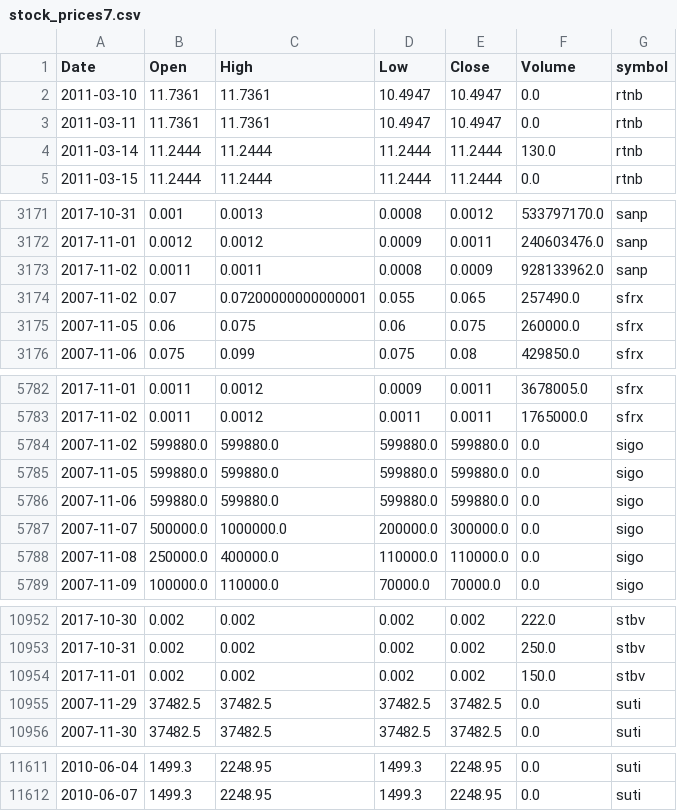
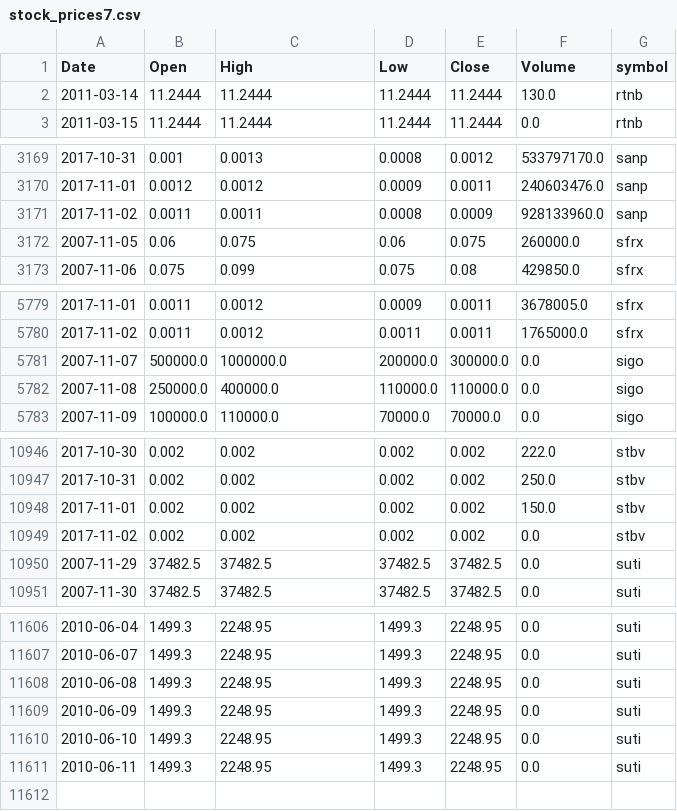
Before and after one commit to schustda/small_cap_predictor, a CSV file: data/tables/stock_prices/stock_prices7.csv, drawn as a sheet; only a part is shown, gaps mark what is left out.

```diff
--- a/data/tables/stock_prices/stock_prices7.csv
+++ b/data/tables/stock_prices/stock_prices7.csv
@@ -1,4 +1,2 @@
 Date,Open,High,Low,Close,Volume,symbol
-2011-03-10,11.7361,11.7361,10.4947,10.4947,0.0,rtnb
-2011-03-11,11.7361,11.7361,10.4947,10.4947,0.0,rtnb
 2011-03-14,11.2444,11.2444,11.2444,11.2444,130.0,rtnb
@@ -3172,4 +3170,3 @@ Date,Open,High,Low,Close,Volume,symbol
 2017-11-01,0.0012,0.0012,0.0009,0.0011,240603476.0,sanp
-2017-11-02,0.0011,0.0011,0.0008,0.0009,928133962.0,sanp
-2007-11-02,0.07,0.07200000000000001,0.055,0.065,257490.0,sfrx
+2017-11-02,0.0011,0.0011,0.0008,0.0009,928133960.0,sanp
 2007-11-05,0.06,0.075,0.06,0.075,260000.0,sfrx
@@ -5783,5 +5780,2 @@ Date,Open,High,Low,Close,Volume,symbol
 2017-11-02,0.0011,0.0012,0.0011,0.0011,1765000.0,sfrx
-2007-11-02,599880.0,599880.0,599880.0,599880.0,0.0,sigo
-2007-11-05,599880.0,599880.0,599880.0,599880.0,0.0,sigo
-2007-11-06,599880.0,599880.0,599880.0,599880.0,0.0,sigo
 2007-11-07,500000.0,1000000.0,200000.0,300000.0,0.0,sigo
@@ -10954,2 +10948,3 @@ Date,Open,High,Low,Close,Volume,symbol
 2017-11-01,0.002,0.002,0.002,0.002,150.0,stbv
+2017-11-02,0.002,0.002,0.002,0.002,0.0,stbv
 2007-11-29,37482.5,37482.5,37482.5,37482.5,0.0,suti
@@ -11612 +11607,5 @@ Date,Open,High,Low,Close,Volume,symbol
 2010-06-07,1499.3,2248.95,1499.3,2248.95,0.0,suti
+2010-06-08,1499.3,2248.95,1499.3,2248.95,0.0,suti
+2010-06-09,1499.3,2248.95,1499.3,2248.95,0.0,suti
+2010-06-10,1499.3,2248.95,1499.3,2248.95,0.0,suti
+2010-06-11,1499.3,2248.95,1499.3,2248.95,0.0,suti
```
Also changed, not shown: data/tables/stock_prices/stock_prices2.csv, data/tables/stock_prices/stock_prices3.csv, 8 other files.
